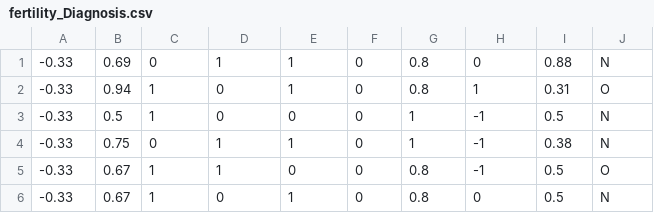
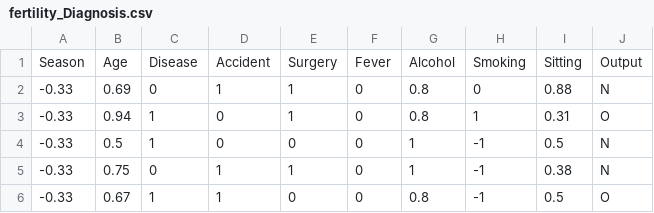
Before and after one commit to MercedesDeLaGarza/CS-4375_Assignment1, a CSV file: fertility_Diagnosis.csv, drawn as a sheet; only a part is shown; the shorter side is filled out with more unchanged rows; the diff names each change by its address in the sheet, - before the commit and + after, or states it on an @@ line.

Commit message:
Add files via upload

```diff
--- a/fertility_Diagnosis.csv
+++ b/fertility_Diagnosis.csv
+row 1: Season | Age | Disease | Accident | Surgery | Fever | Alcohol | Smoking | Sitting | Output
```
